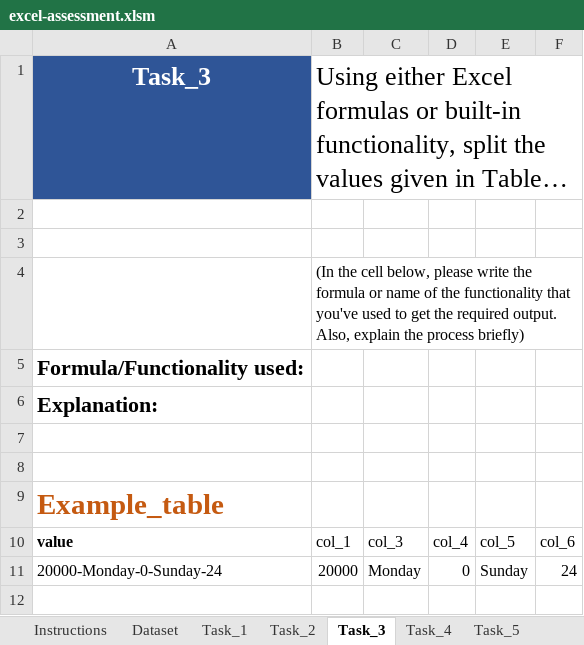
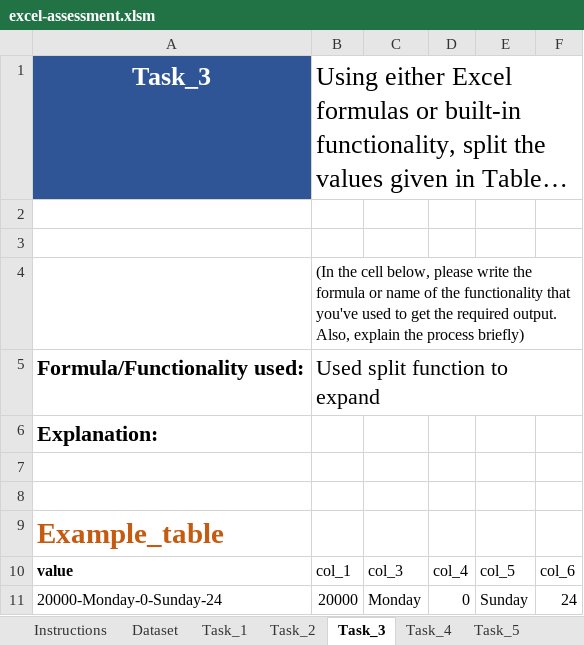
Before and after one commit to sudhanshumehra/MapUp-DA-Assessment-2024-main, an Excel workbook: excel-assessment.xlsm, sheet Task_3, drawn as a sheet; only a part is shown; the shorter side is filled out with more unchanged rows; long unchanged cells end in …; values as stored, in another font and other column widths than the file's, no borders; the diff names each change by its address in the sheet, - before the commit and + after, or states it on an @@ line.

Commit message:
Updatd excel assignment

```diff
--- a/excel-assessment.xlsm (sheet Task_3)
+++ b/excel-assessment.xlsm (sheet Task_3)
-B5: (empty)
+B5: Used split function to expand
```
